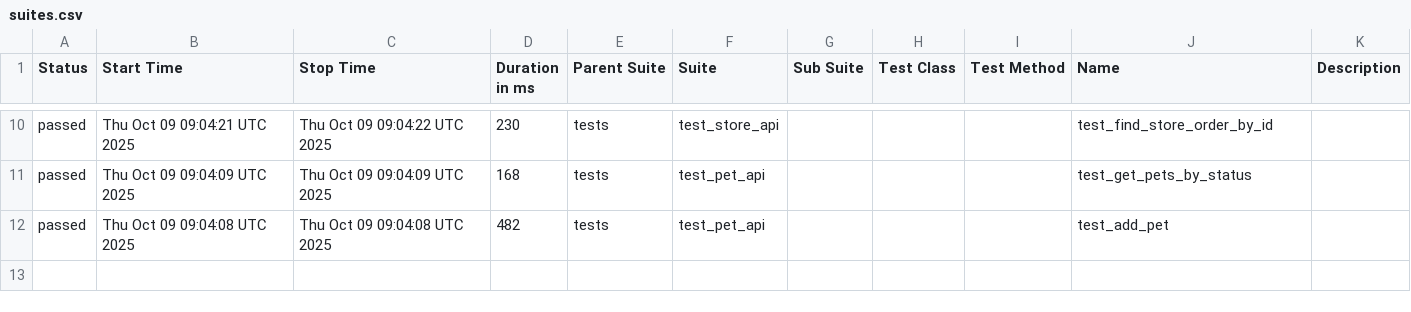
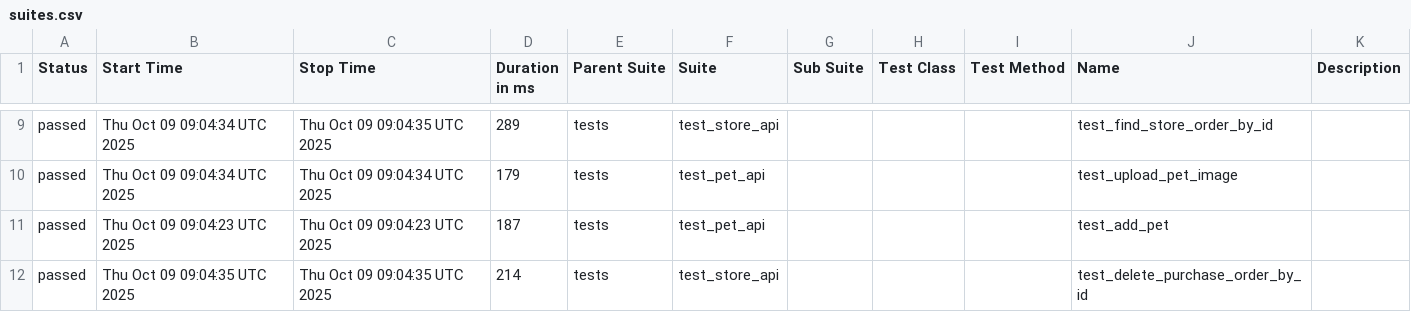
Before and after one commit to KovalIllia/petstore-api-tests, a CSV file: data/suites.csv, drawn as a sheet; only a part is shown, gaps mark what is left out; the diff covers the shown part only.

```diff
--- a/data/suites.csv
+++ b/data/suites.csv
@@ -10,3 +9,4 @@
-"passed","Thu Oct 09 09:04:21 UTC 2025","Thu Oct 09 09:04:22 UTC 2025","230","tests","test_store_api","","","","test_find_store_order_by_id",""
-"passed","Thu Oct 09 09:04:09 UTC 2025","Thu Oct 09 09:04:09 UTC 2025","168","tests","test_pet_api","","","","test_get_pets_by_status",""
-"passed","Thu Oct 09 09:04:08 UTC 2025","Thu Oct 09 09:04:08 UTC 2025","482","tests","test_pet_api","","","","test_add_pet",""
+"passed","Thu Oct 09 09:04:34 UTC 2025","Thu Oct 09 09:04:35 UTC 2025","289","tests","test_store_api","","","","test_find_store_order_by_id",""
+"passed","Thu Oct 09 09:04:34 UTC 2025","Thu Oct 09 09:04:34 UTC 2025","179","tests","test_pet_api","","","","test_upload_pet_image",""
+"passed","Thu Oct 09 09:04:23 UTC 2025","Thu Oct 09 09:04:23 UTC 2025","187","tests","test_pet_api","","","","test_add_pet",""
+"passed","Thu Oct 09 09:04:35 UTC 2025","Thu Oct 09 09:04:35 UTC 2025","214","tests","test_store_api","","","","test_delete_purchase_order_by_id",""
```
Also changed, not shown: 1 removed row and 30 edited cells elsewhere in this file, 36 other files.
